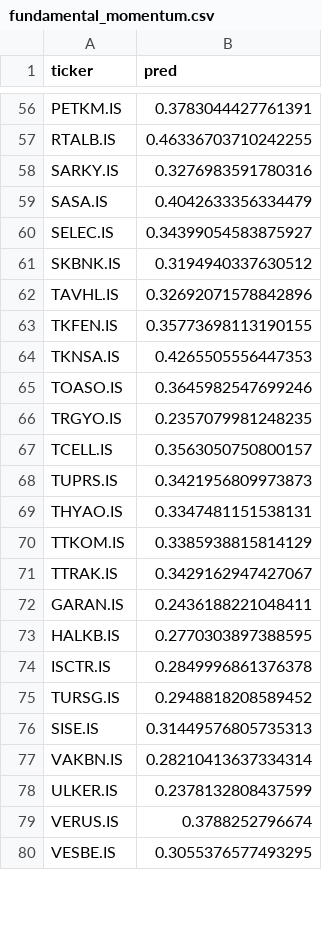
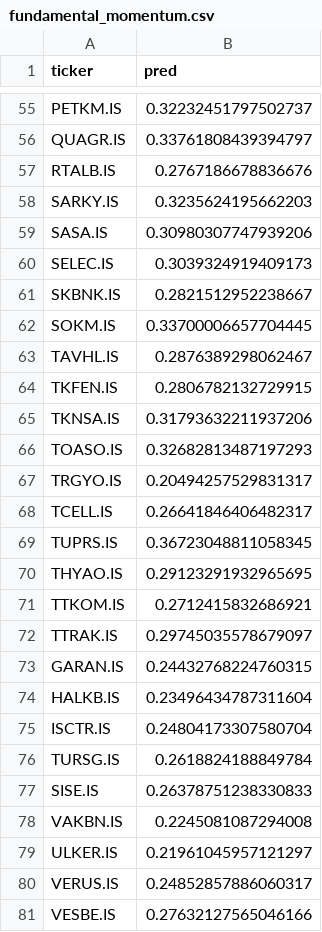
Before and after one commit to OsmanAdiguzel008/portfolio_on_powerbi, a CSV file: fundamental_momentum.csv, drawn as a sheet; only a part is shown, gaps mark what is left out; addresses are those after the commit; the diff covers the shown part only; the diff names each change by its address in the sheet, - before the commit and + after, or states it on an @@ line.

```diff
--- a/fundamental_momentum.csv
+++ b/fundamental_momentum.csv
-B55 (pred): 0.3783044427761391
+B55 (pred): 0.32232451797502737
+row 56: QUAGR.IS | 0.33761808439394797
-B57 (pred): 0.46336703710242255
+B57 (pred): 0.2767186678836676
-B58 (pred): 0.3276983591780316
+B58 (pred): 0.3235624195662203
-B59 (pred): 0.4042633356334479
+B59 (pred): 0.30980307747939206
-B60 (pred): 0.34399054583875927
+B60 (pred): 0.3039324919409173
-B61 (pred): 0.3194940337630512
+B61 (pred): 0.2821512952238667
+row 62: SOKM.IS | 0.33700006657704445
-B63 (pred): 0.32692071578842896
+B63 (pred): 0.2876389298062467
-B64 (pred): 0.35773698113190155
+B64 (pred): 0.2806782132729915
-B65 (pred): 0.4265505556447353
+B65 (pred): 0.31793632211937206
-B66 (pred): 0.3645982547699246
+B66 (pred): 0.32682813487197293
-B67 (pred): 0.2357079981248235
+B67 (pred): 0.20494257529831317
-B68 (pred): 0.3563050750800157
+B68 (pred): 0.26641846406482317
-B69 (pred): 0.3421956809973873
+B69 (pred): 0.36723048811058345
-B70 (pred): 0.3347481151538131
+B70 (pred): 0.29123291932965695
-B71 (pred): 0.3385938815814129
+B71 (pred): 0.2712415832686921
-B72 (pred): 0.3429162947427067
+B72 (pred): 0.29745035578679097
-B73 (pred): 0.2436188221048411
+B73 (pred): 0.24432768224760315
-B74 (pred): 0.2770303897388595
+B74 (pred): 0.23496434787311604
-B75 (pred): 0.2849996861376378
+B75 (pred): 0.24804173307580704
-B76 (pred): 0.2948818208589452
+B76 (pred): 0.2618824188849784
-B77 (pred): 0.31449576805735313
+B77 (pred): 0.26378751238330833
-B78 (pred): 0.28210413637334314
+B78 (pred): 0.2245081087294008
-B79 (pred): 0.2378132808437599
+B79 (pred): 0.21961045957121297
-B80 (pred): 0.3788252796674
+B80 (pred): 0.24852857886060317
-B81 (pred): 0.3055376577493295
+B81 (pred): 0.27632127565046166
```
Also changed, not shown: 4 added rows, 5 removed rows and 52 edited cells elsewhere in this file, price_momentum.csv, 9 other files.
